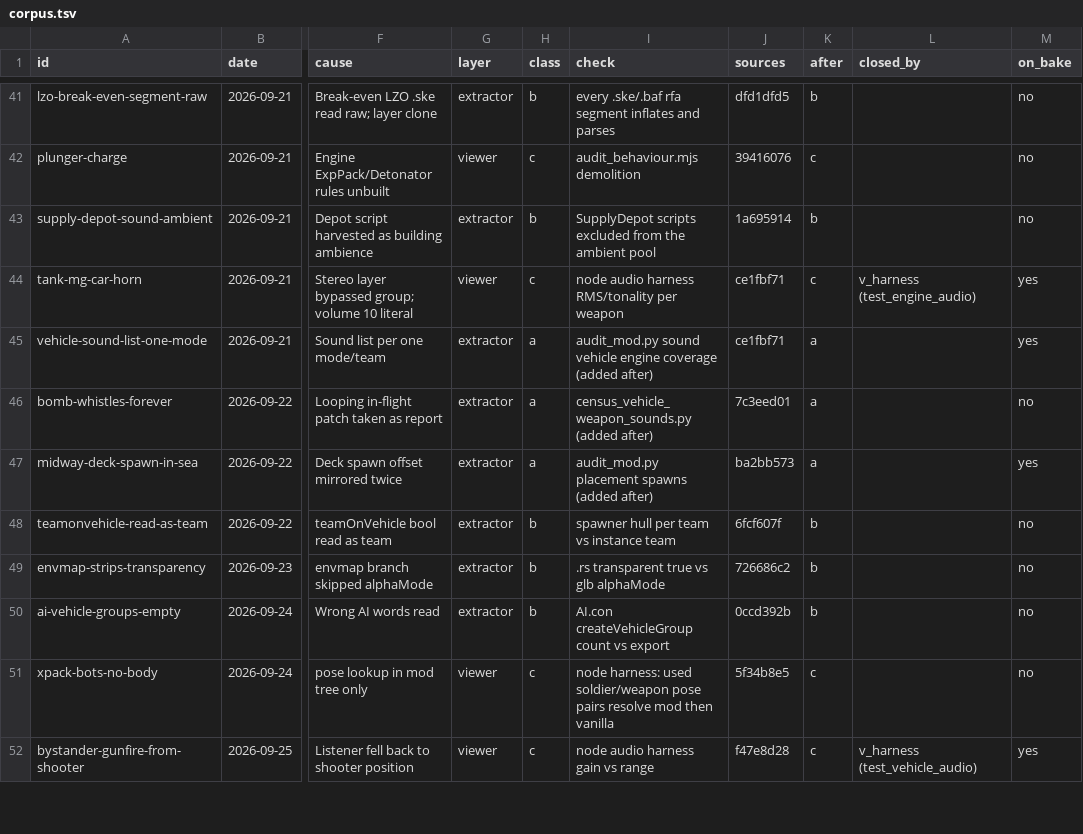
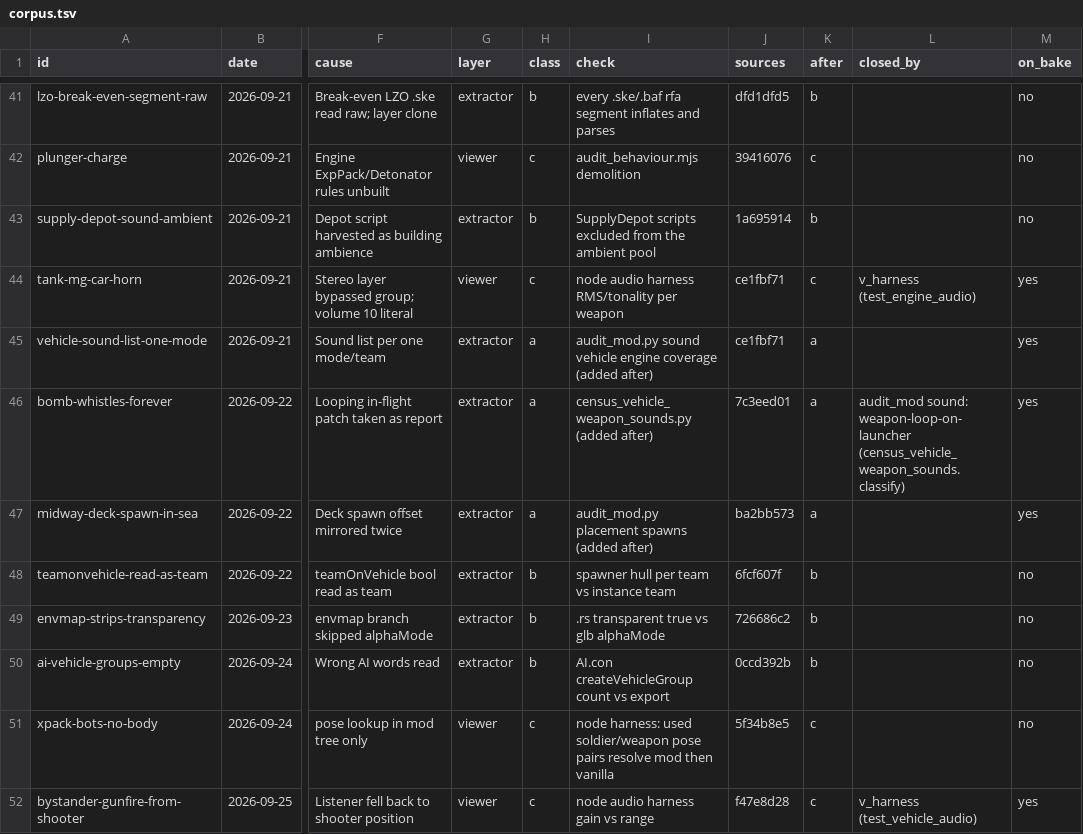
Before and after one commit to sila-skandia/bfstats, a TSV file: features/static-validation-coverage/corpus.tsv, drawn as a sheet; only a part is shown, gaps mark what is left out; the diff covers the shown part only; the diff names each change by its address in the sheet, - before the commit and + after, or states it on an @@ line.

Commit message:
docs(static-validation): recount coverage after the 2026-10-16 promotions
corpus.tsv: 14 rows now caught on every bake, 8 of them class b closed.
Owner-found: 31 a, 19 b, 44 caught on every bake (was 36). All rows: 125 a,
130 b, 168 on the bake (was 154). The README records the checks, their
runtime and their findings on FHSW, FHSWEurope and FH; the pipeline README
lists the new guards in the regression corpus.

```diff
--- a/features/static-validation-coverage/corpus.tsv
+++ b/features/static-validation-coverage/corpus.tsv
-L46 (closed_by): (empty)
+L46 (closed_by): audit_mod sound: weapon-loop-on-launcher (census_vehicle_weapon_sounds.classify)
-M46 (on_bake): no
+M46 (on_bake): yes
```
Also changed, not shown: 34 edited cells elsewhere in this file, 2 other files.
